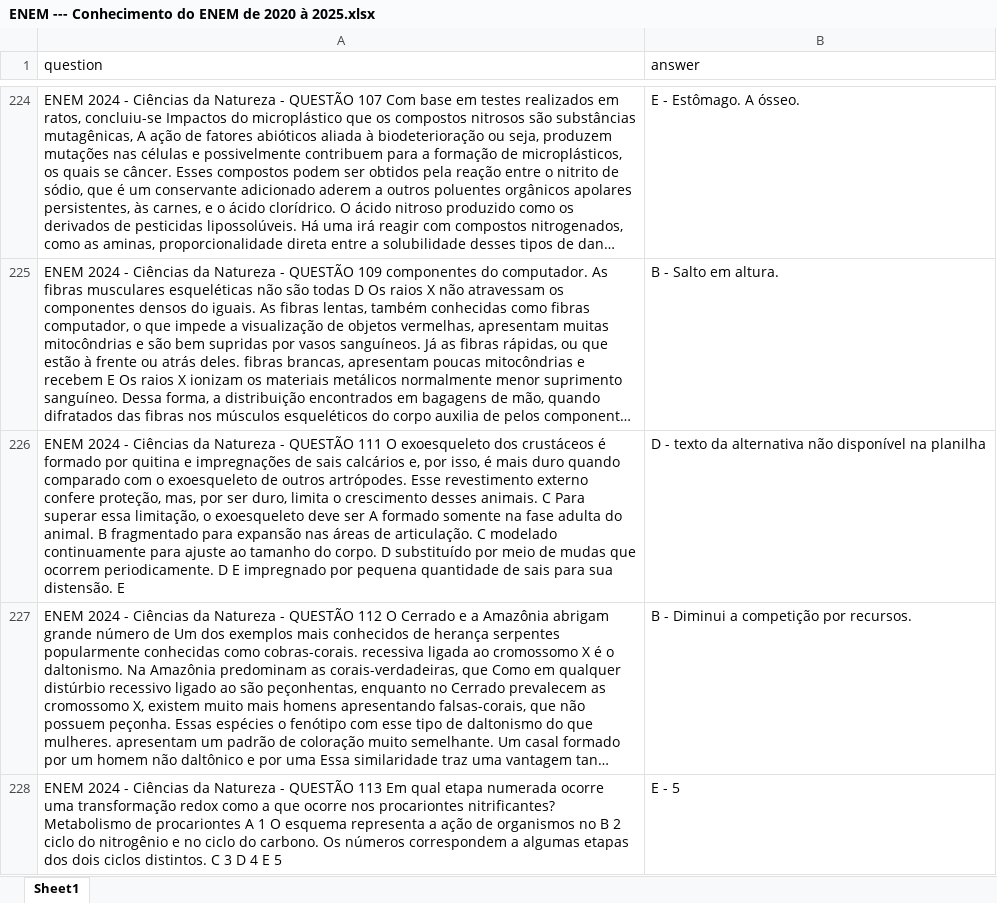
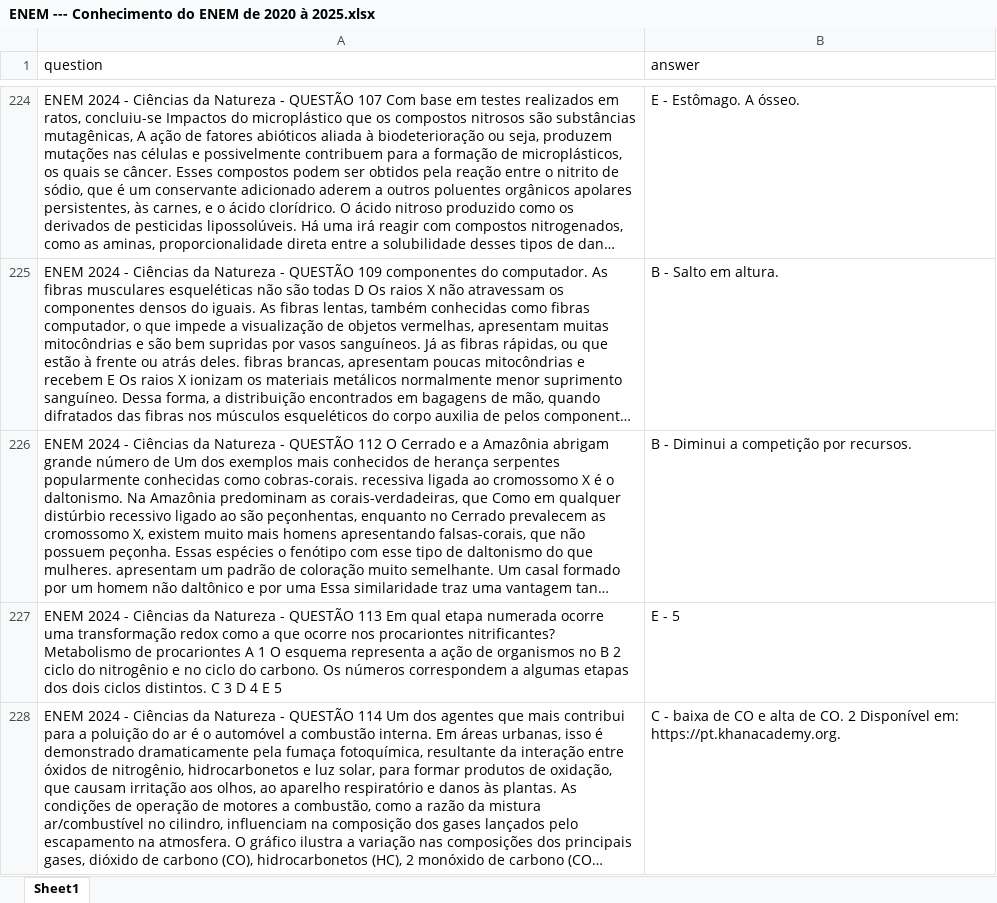
Before and after one commit to UniPFC/MentorIA, an Excel workbook: data/ENEM --- Conhecimento do ENEM de 2020 à 2025.xlsx, sheet Sheet1, drawn as a sheet; only a part is shown, gaps mark what is left out; the shorter side is filled out with more unchanged rows; long unchanged cells end in …; values as stored, in another font and other column widths than the file's, no borders; the diff covers the shown part only; the diff names each change by its address in the sheet, - before the commit and + after, or states it on an @@ line.

Commit message:
fix(data): correct ENEM spreadsheet entries with missing answers and incorrect statements

```diff
--- a/data/ENEM --- Conhecimento do ENEM de 2020 à 2025.xlsx (sheet Sheet1)
+++ b/data/ENEM --- Conhecimento do ENEM de 2020 à 2025.xlsx (sheet Sheet1)
-row 226: ENEM 2024 - Ciências da Natureza - QUESTÃO 111 O exoesqueleto dos crustáceos é formado por quitina e impregnações de sais calcários e, por isso, é mais duro quando comparado com o exoesqueleto de outros artrópodes. Esse revestimento externo confere proteção, mas, por ser duro, limita o crescimento desses animais. C Para superar essa limitação, o exoesqueleto deve ser A formado somente na fase adulta do animal. B fragmentado para expansão nas áreas de articulação. C modelado continuamente para ajuste ao tamanho do corpo. D substituído por meio de mudas que ocorrem periodicamente. D E impregnado por pequena quantidade de sais para sua distensão. E | D - texto da alternativa não disponível na planilha
```
Also changed, not shown: 1 removed row elsewhere in this sheet.
